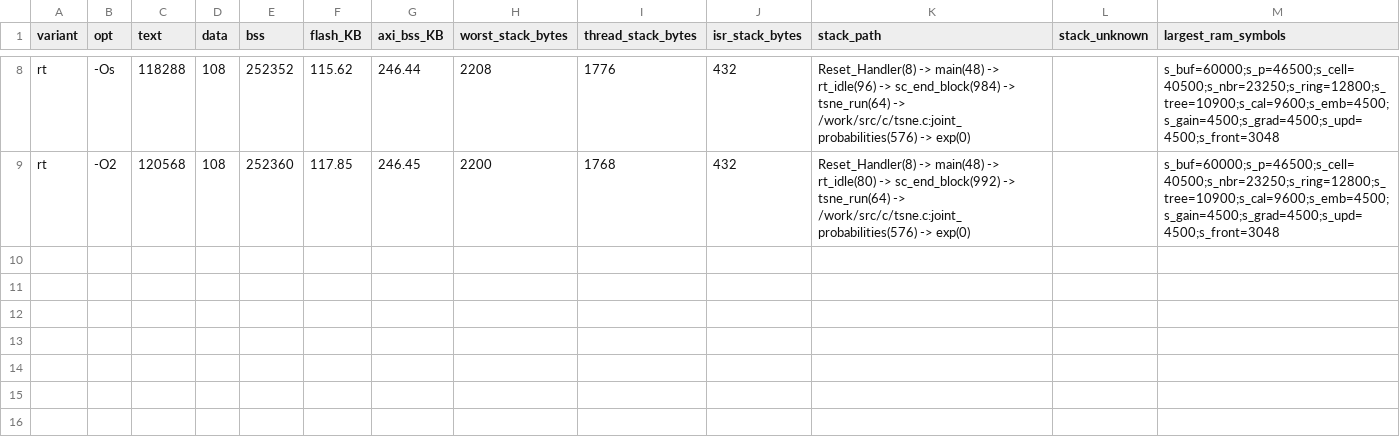
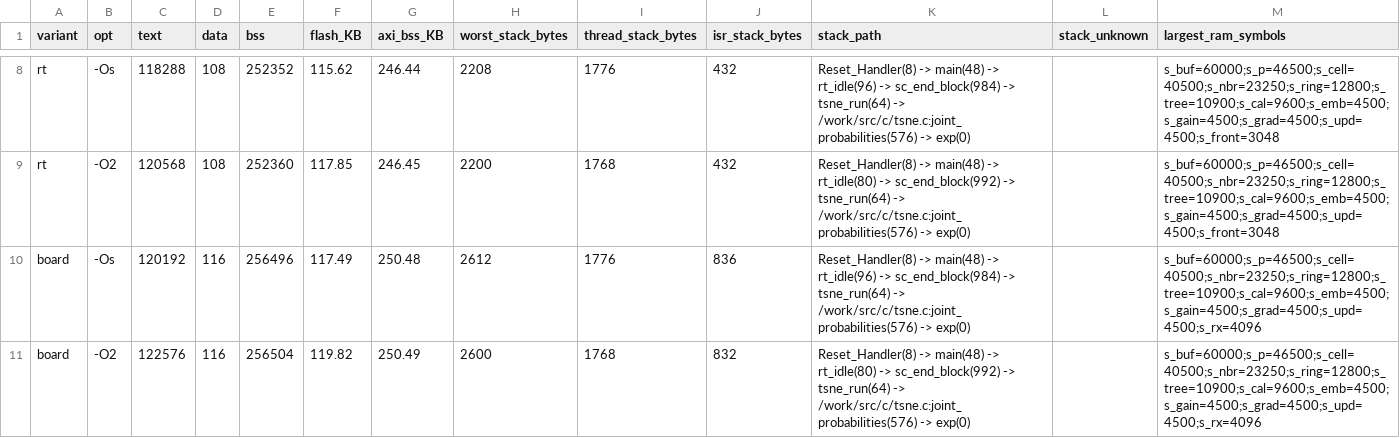
Before and after one commit to momotoofurry/pppp, a CSV file: results/arm_selfcal_size.csv, drawn as a sheet; only a part is shown, gaps mark what is left out.

```diff
--- a/results/arm_selfcal_size.csv
+++ b/results/arm_selfcal_size.csv
@@ -9 +9,3 @@ rt,-Os,118288,108,252352,115.62,246.44,2208,1776,432,Reset_Handler(8) -> main(48
 rt,-O2,120568,108,252360,117.85,246.45,2200,1768,432,Reset_Handler(8) -> main(48) -> rt_idle(80) -> sc_end_block(992) -> tsne_run(64) -> /work/src/c/tsne.c:joint_probabilities(576) -> exp(0),,s_buf=60000;s_p=46500;s_cell=40500;s_nbr=23250;s_ring=12800;s_tree=10900;s_cal=9600;s_emb=4500;s_gain=4500;s_grad=4500;s_upd=4500;s_front=3048
+board,-Os,120192,116,256496,117.49,250.48,2612,1776,836,Reset_Handler(8) -> main(48) -> rt_idle(96) -> sc_end_block(984) -> tsne_run(64) -> /work/src/c/tsne.c:joint_probabilities(576) -> exp(0),,s_buf=60000;s_p=46500;s_cell=40500;s_nbr=23250;s_ring=12800;s_tree=10900;s_cal=9600;s_emb=4500;s_gain=4500;s_grad=4500;s_upd=4500;s_rx=4096
+board,-O2,122576,116,256504,119.82,250.49,2600,1768,832,Reset_Handler(8) -> main(48) -> rt_idle(80) -> sc_end_block(992) -> tsne_run(64) -> /work/src/c/tsne.c:joint_probabilities(576) -> exp(0),,s_buf=60000;s_p=46500;s_cell=40500;s_nbr=23250;s_ring=12800;s_tree=10900;s_cal=9600;s_emb=4500;s_gain=4500;s_grad=4500;s_upd=4500;s_rx=4096
```
Also changed, not shown: results/arm_selfcal_modules.csv, 17 other files.
